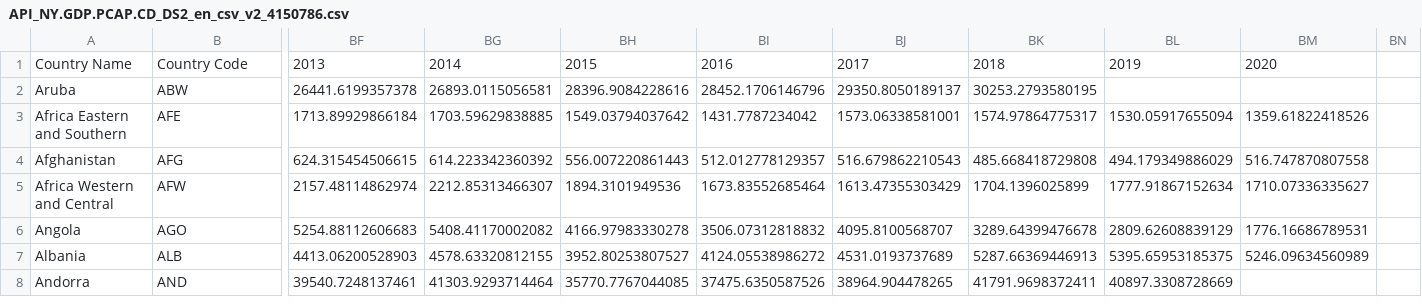
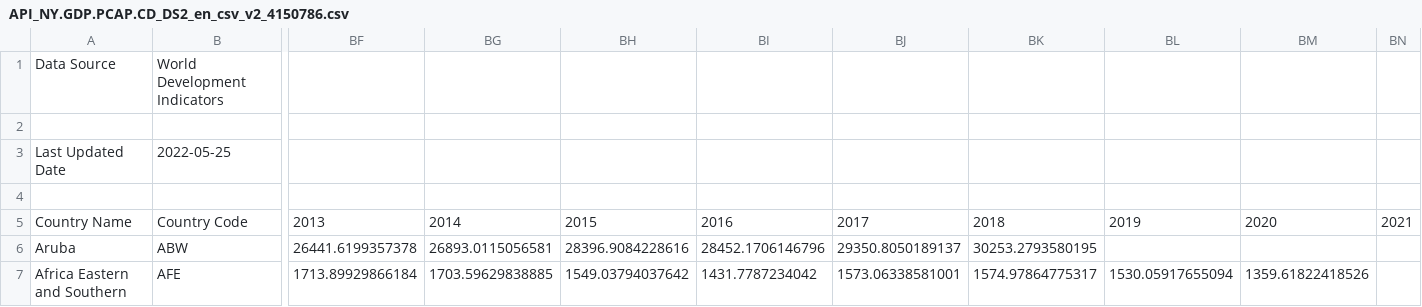
Before and after one commit to boneeyah/LifeExpectancy, a CSV file: API_NY.GDP.PCAP.CD_DS2_en_csv_v2_4150786.csv, drawn as a sheet; only a part is shown, gaps mark what is left out; the shorter side is filled out with more unchanged rows; addresses are those after the commit; rows hold the shown columns only; the diff names each change by its address in the sheet, - before the commit and + after, or states it on an @@ line.

Commit message:
Update API_NY.GDP.PCAP.CD_DS2_en_csv_v2_4150786.csv

```diff
--- a/API_NY.GDP.PCAP.CD_DS2_en_csv_v2_4150786.csv
+++ b/API_NY.GDP.PCAP.CD_DS2_en_csv_v2_4150786.csv
+row 1: Data Source | World Development Indicators
+row 2: (empty)
+row 3: Last Updated Date | 2022-05-25
+row 4: (empty)
-BN5: (empty)
+BN5: 2021
```
